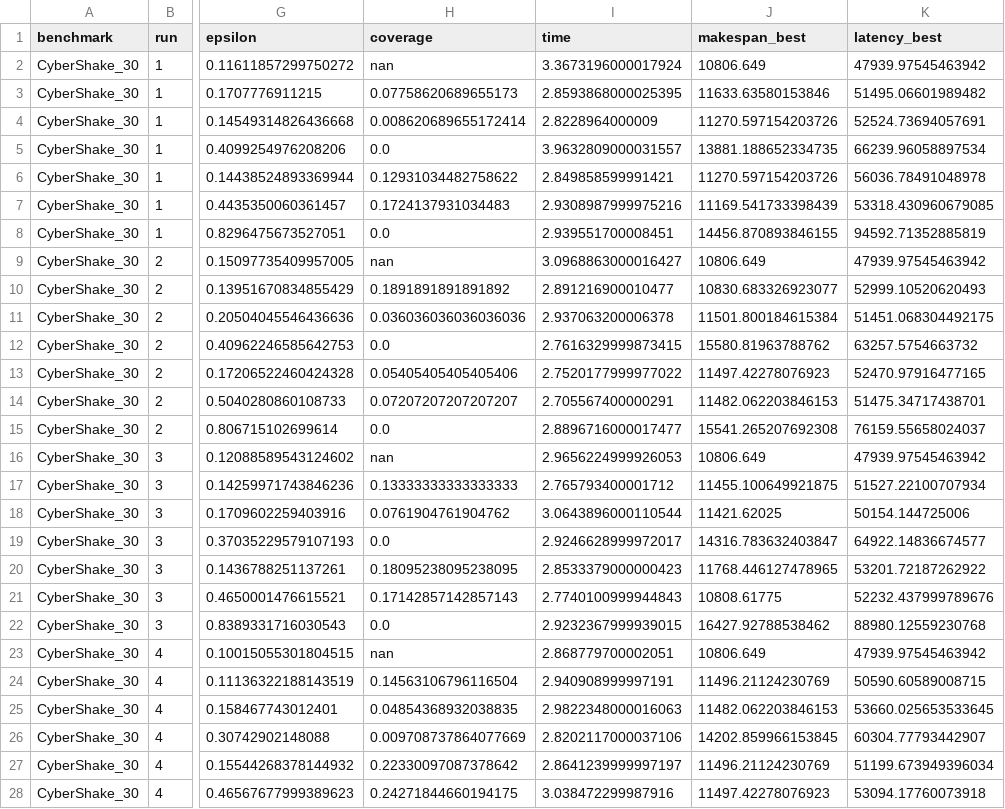
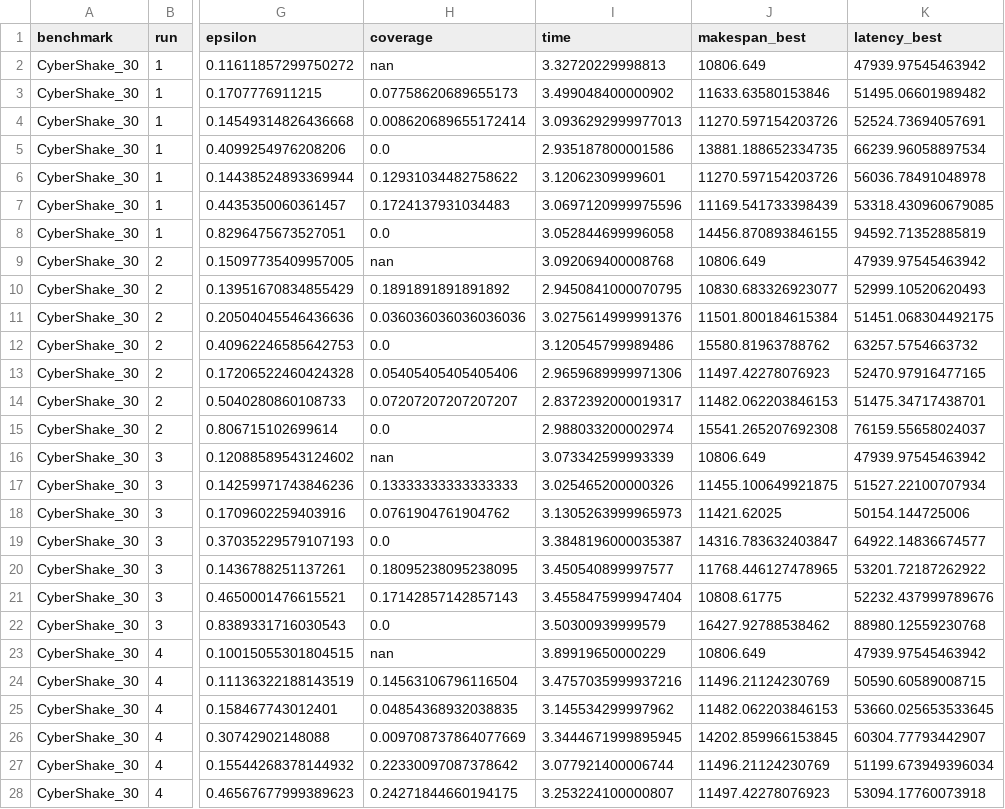
Before and after one commit to rolln7drktayau/ADARE, a CSV file: results/extended/extended_small_r5_run_metrics.csv, drawn as a sheet; only a part is shown, gaps mark what is left out; the diff covers the shown part only; the diff names each change by its address in the sheet, - before the commit and + after, or states it on an @@ line.

```diff
--- a/results/extended/extended_small_r5_run_metrics.csv
+++ b/results/extended/extended_small_r5_run_metrics.csv
-I2 (time): 3.3673196000017924
+I2 (time): 3.32720229998813
-I3 (time): 2.8593868000025395
+I3 (time): 3.499048400000902
-I4 (time): 2.8228964000009
+I4 (time): 3.0936292999977013
-I5 (time): 3.9632809000031557
+I5 (time): 2.935187800001586
-I6 (time): 2.849858599991421
+I6 (time): 3.12062309999601
-I7 (time): 2.9308987999975216
+I7 (time): 3.0697120999975596
-I8 (time): 2.939551700008451
+I8 (time): 3.052844699996058
-I9 (time): 3.0968863000016427
+I9 (time): 3.092069400008768
-I10 (time): 2.891216900010477
+I10 (time): 2.9450841000070795
-I11 (time): 2.937063200006378
+I11 (time): 3.0275614999991376
-I12 (time): 2.7616329999873415
+I12 (time): 3.120545799989486
-I13 (time): 2.7520177999977022
+I13 (time): 2.9659689999971306
-I14 (time): 2.705567400000291
+I14 (time): 2.8372392000019317
-I15 (time): 2.8896716000017477
+I15 (time): 2.988033200002974
-I16 (time): 2.9656224999926053
+I16 (time): 3.073342599993339
-I17 (time): 2.765793400001712
+I17 (time): 3.025465200000326
-I18 (time): 3.0643896000110544
+I18 (time): 3.1305263999965973
-I19 (time): 2.9246628999972017
+I19 (time): 3.3848196000035387
-I20 (time): 2.8533379000000423
+I20 (time): 3.450540899997577
-I21 (time): 2.7740100999944843
+I21 (time): 3.4558475999947404
-I22 (time): 2.9232367999939015
+I22 (time): 3.50300939999579
-I23 (time): 2.868779700002051
+I23 (time): 3.89919650000229
-I24 (time): 2.940908999997191
+I24 (time): 3.4757035999937216
-I25 (time): 2.9822348000016063
+I25 (time): 3.145534299997962
-I26 (time): 2.8202117000037106
+I26 (time): 3.3444671999895945
-I27 (time): 2.8641239999997197
+I27 (time): 3.077921400006744
-I28 (time): 3.038472299987916
+I28 (time): 3.253224100000807
```
Also changed, not shown: 78 edited cells elsewhere in this file, results/extended/extended_global_summary.csv, results/extended/extended_small_r5_summary.csv, 12 other files.
